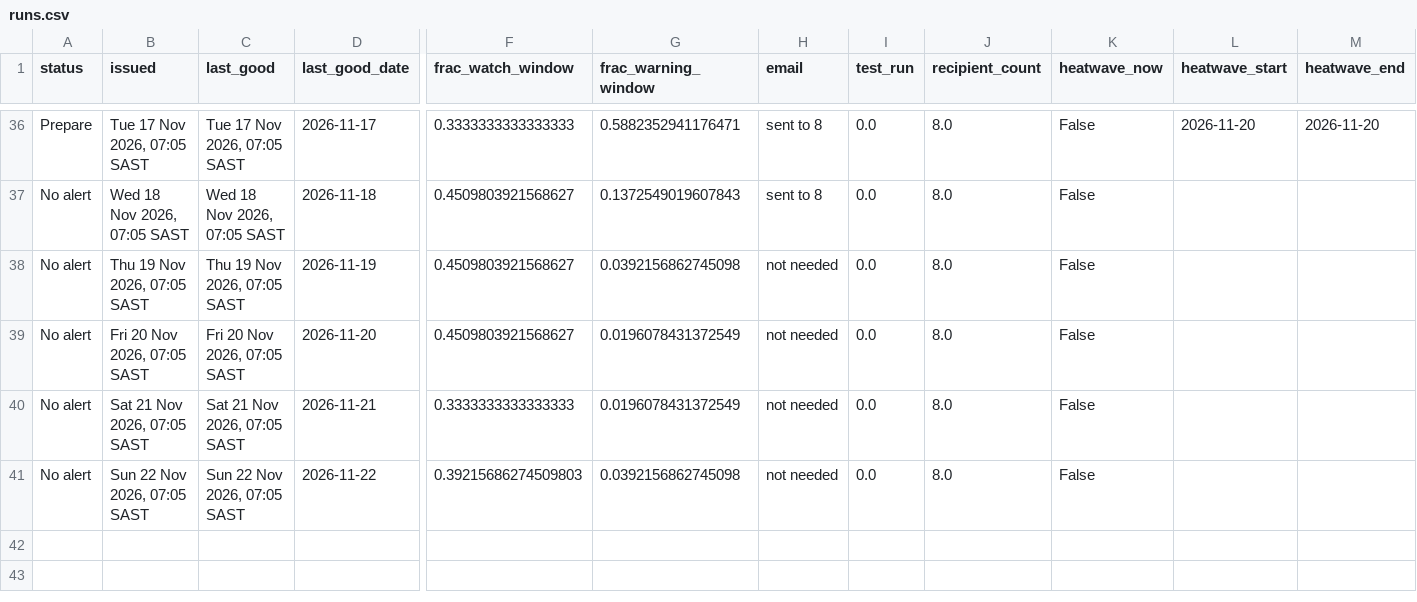
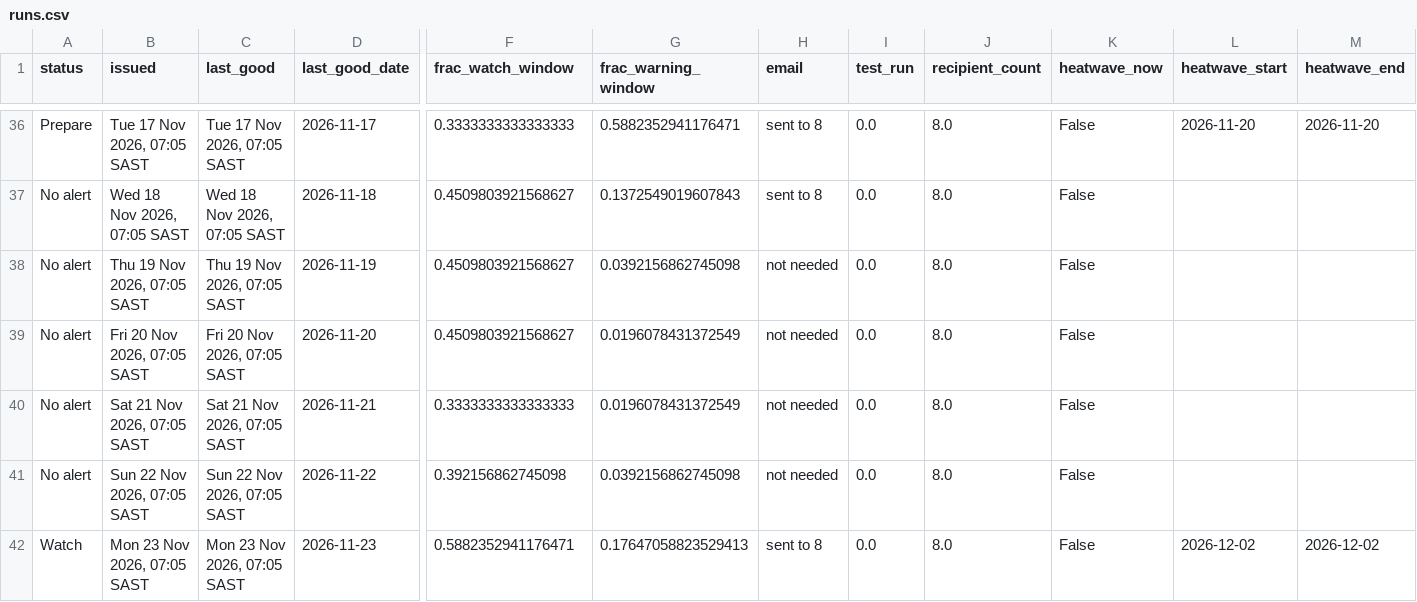
Before and after one commit to Wits-Planetary-Health-Research/heat-ews-bioheat, a CSV file: docs/runs.csv, drawn as a sheet; only a part is shown, gaps mark what is left out; rows hold the shown columns only; the diff names each change by its address in the sheet, - before the commit and + after, or states it on an @@ line.

```diff
--- a/docs/runs.csv
+++ b/docs/runs.csv
-F41 (frac_watch_window): 0.39215686274509803
+F41 (frac_watch_window): 0.392156862745098
+row 42: Watch | Mon 23 Nov 2026, 07:05 SAST | Mon 23 Nov 2026, 07:05 SAST | 2026-11-23 | 0.5882352941176471 | 0.17647058823529413 | sent to 8 | 0.0 | 8.0 | False | 2026-12-02 | 2026-12-02
```
Also changed, not shown: 2 other files.
